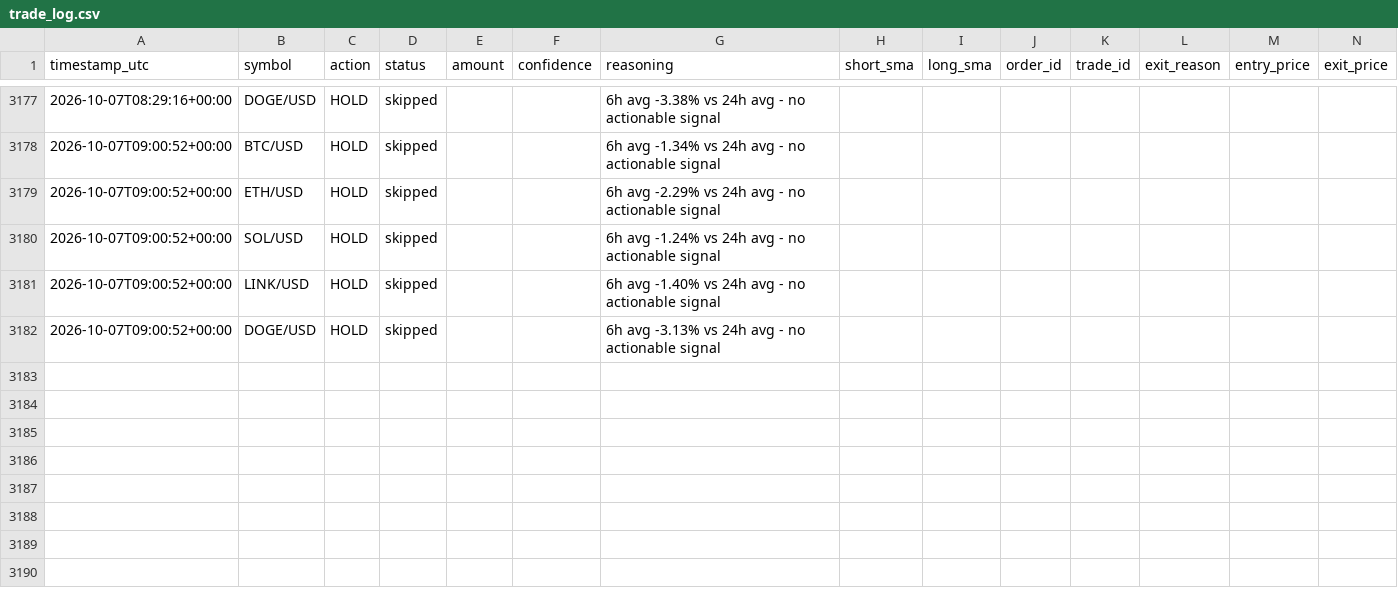
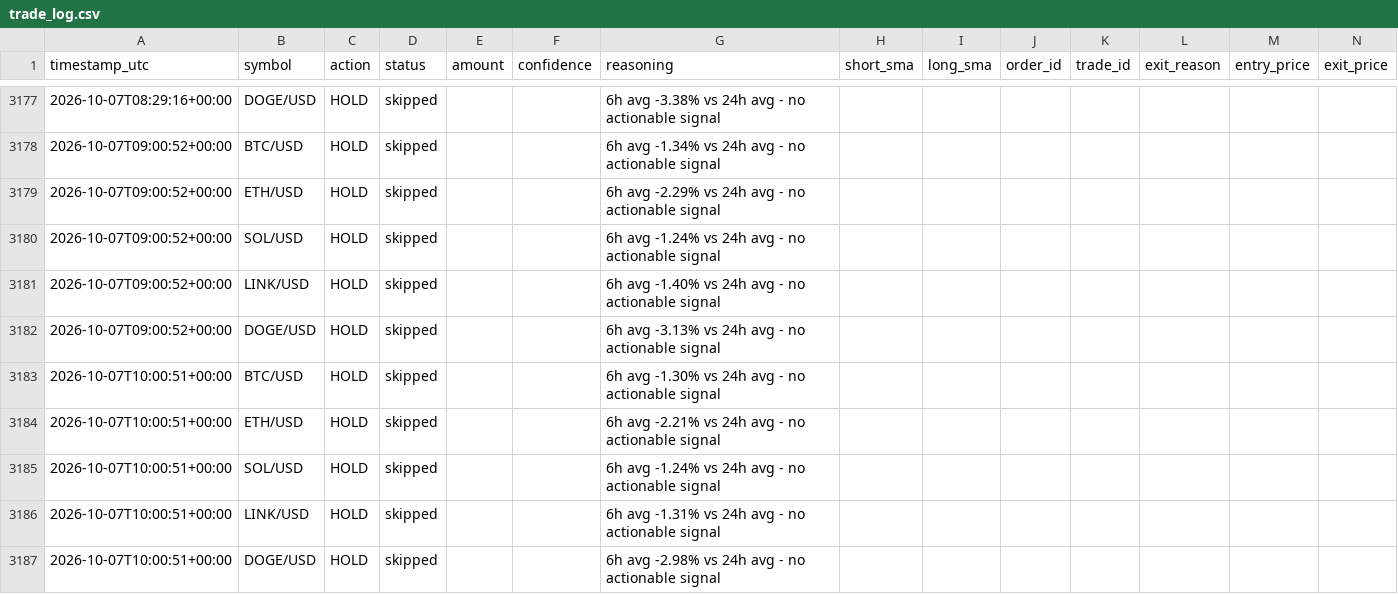
Before and after one commit to wheresej2k/crypto-trading-agent, a CSV file: logs/trade_log.csv, drawn as a sheet; only a part is shown, gaps mark what is left out; rows hold the shown columns only; the diff names each change by its address in the sheet, - before the commit and + after, or states it on an @@ line.

```diff
--- a/logs/trade_log.csv
+++ b/logs/trade_log.csv
+row 3183: 2026-10-07T10:00:51+00:00 | BTC/USD | HOLD | skipped |  |  | 6h avg -1.30% vs 24h avg - no actionable signal
+row 3184: 2026-10-07T10:00:51+00:00 | ETH/USD | HOLD | skipped |  |  | 6h avg -2.21% vs 24h avg - no actionable signal
+row 3185: 2026-10-07T10:00:51+00:00 | SOL/USD | HOLD | skipped |  |  | 6h avg -1.24% vs 24h avg - no actionable signal
+row 3186: 2026-10-07T10:00:51+00:00 | LINK/USD | HOLD | skipped |  |  | 6h avg -1.31% vs 24h avg - no actionable signal
+row 3187: 2026-10-07T10:00:51+00:00 | DOGE/USD | HOLD | skipped |  |  | 6h avg -2.98% vs 24h avg - no actionable signal
```
Also changed, not shown: 2 other files.
